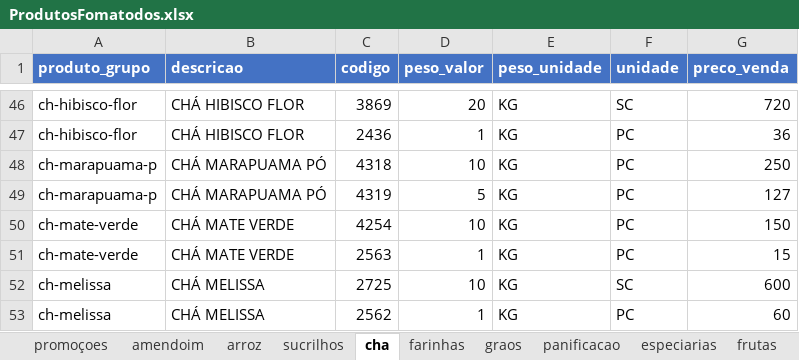
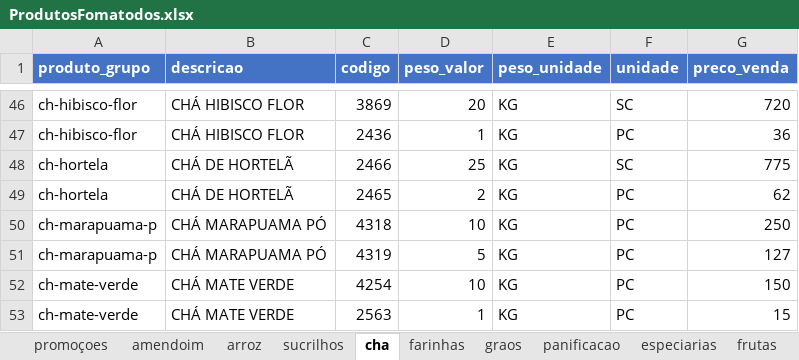
Before and after one commit to MuriloBastos6/Lista-de-Produtos-Bourached, an Excel workbook: data/ProdutosFomatodos.xlsx, sheet cha, drawn as a sheet; only a part is shown, gaps mark what is left out; the shorter side is filled out with more unchanged rows; values as stored, in another font and other column widths than the file's, no borders; the diff names each change by its address in the sheet, - before the commit and + after, or states it on an @@ line.

```diff
--- a/data/ProdutosFomatodos.xlsx (sheet cha)
+++ b/data/ProdutosFomatodos.xlsx (sheet cha)
+row 48: ch-hortela | CHÁ DE HORTELÃ | 2466 | 25 | KG | SC | 775
+row 49: ch-hortela | CHÁ DE HORTELÃ | 2465 | 2 | KG | PC | 62
```
Also changed, not shown: sheet salgadinhos, sheet frutas, sheet sementes, sheet farinhas, sheet especiarias, 3 other files.
